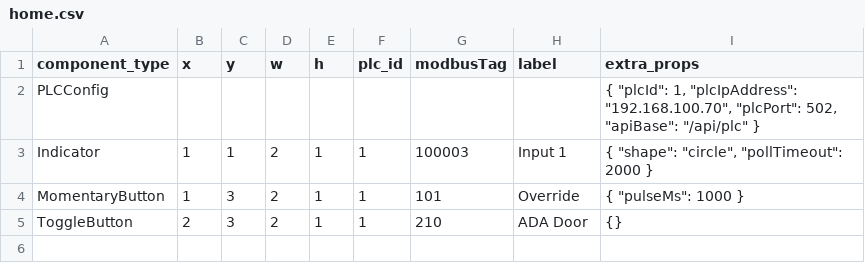
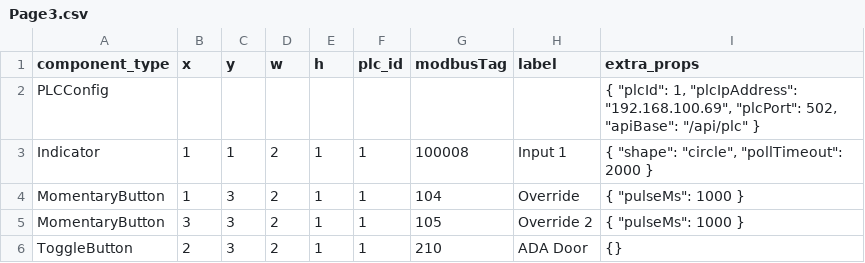
Before and after one commit to Braden-H12345/web-based-hmi, a CSV file: src/app/data/pages/Page3.csv (was src/app/data/pages/home.csv), drawn as a sheet.

```diff
--- a/src/app/data/pages/home.csv
+++ b/src/app/data/pages/Page3.csv
@@ -1,5 +1,6 @@
 component_type; x; y; w; h; plc_id; modbusTag; label; extra_props
-PLCConfig; ; ; ; ; ; ; ; { "plcId": 1, "plcIpAddress": "192.168.100.70", "plcPort": 502, "apiBase": "/api/plc" }
-Indicator; 1; 1; 2; 1; 1; 100003; Input 1; { "shape": "circle", "pollTimeout": 2000 }
-MomentaryButton; 1; 3; 2; 1; 1; 101; Override; { "pulseMs": 1000 }
+PLCConfig; ; ; ; ; ; ; ; { "plcId": 1, "plcIpAddress": "192.168.100.69", "plcPort": 502, "apiBase": "/api/plc" }
+Indicator; 1; 1; 2; 1; 1; 100008; Input 1; { "shape": "circle", "pollTimeout": 2000 }
+MomentaryButton; 1; 3; 2; 1; 1; 104; Override; { "pulseMs": 1000 }
+MomentaryButton; 3; 3; 2; 1; 1; 105; Override 2; { "pulseMs": 1000 }
 ToggleButton; 2; 3; 2; 1; 1; 210; ADA Door; {}
```
Also changed, not shown: 10 other files.
